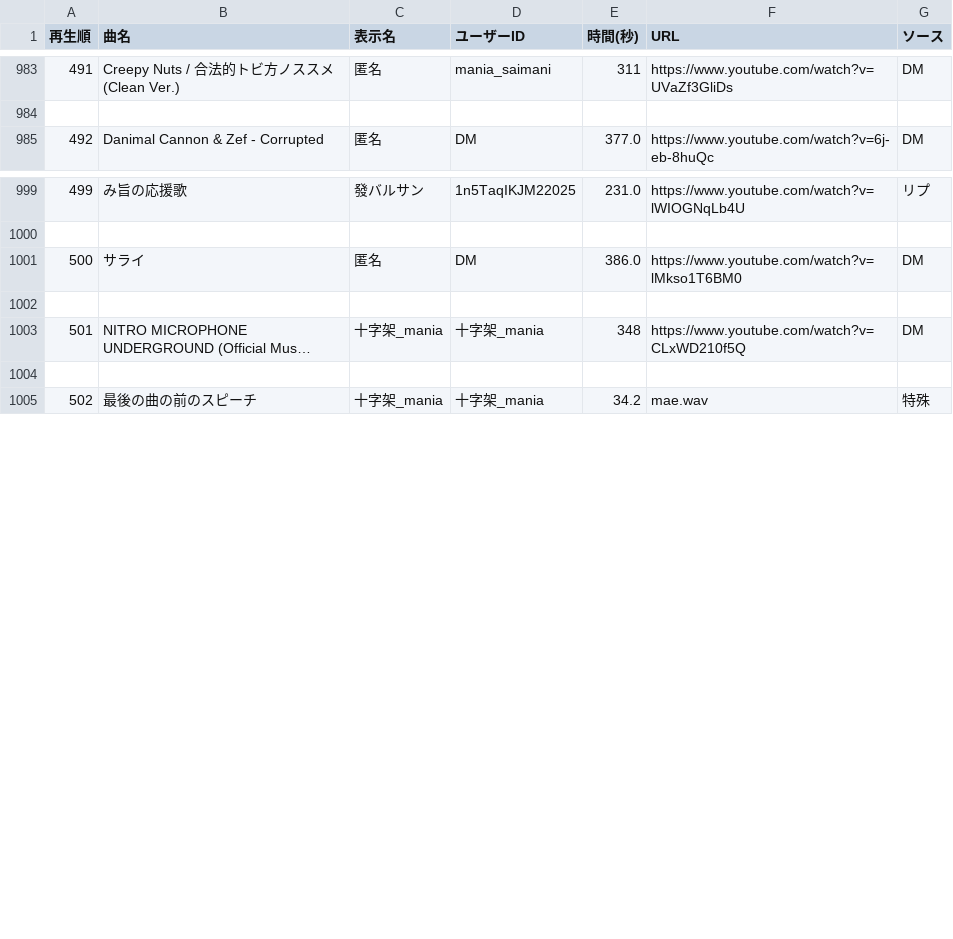
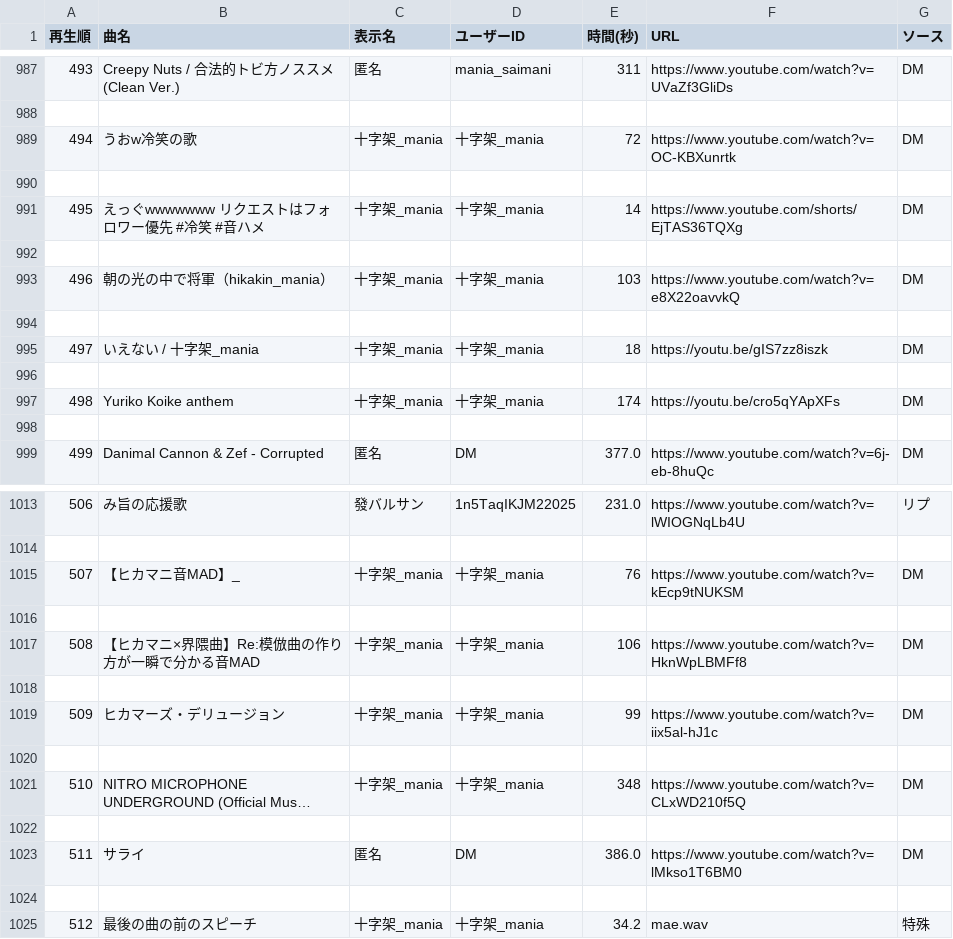
Before and after one commit to maebahesioru/sunsun, a CSV file: public/data/playlist.csv, drawn as a sheet; only a part is shown, gaps mark what is left out; long unchanged cells end in …; removed rows and columns are numbered as before the commit, all else as after; the diff covers the shown part only; the diff names each change by its address in the sheet, - before the commit and + after, or states it on an @@ line.

```diff
--- a/public/data/playlist.csv
+++ b/public/data/playlist.csv
@@ column A (再生順) renumbered from row 275 down @@
+row 989: 494 | うおw冷笑の歌 | 十字架_mania | 十字架_mania | 72 | https://www.youtube.com/watch?v=OC-KBXunrtk | DM
+row 990: (empty)
+row 991: 495 | えっぐwwwwwww リクエストはフォロワー優先 #冷笑 #音ハメ | 十字架_mania | 十字架_mania | 14 | https://www.youtube.com/shorts/EjTAS36TQXg | DM
+row 992: (empty)
+row 993: 496 | 朝の光の中で将軍（hikakin_mania） | 十字架_mania | 十字架_mania | 103 | https://www.youtube.com/watch?v=e8X22oavvkQ | DM
+row 994: (empty)
+row 995: 497 | いえない / 十字架_mania | 十字架_mania | 十字架_mania | 18 | https://youtu.be/gIS7zz8iszk | DM
+row 996: (empty)
+row 997: 498 | Yuriko Koike anthem | 十字架_mania | 十字架_mania | 174 | https://youtu.be/cro5qYApXFs | DM
+row 998: (empty)
+row 1015: 507 | 【ヒカマニ音MAD】_ | 十字架_mania | 十字架_mania | 76 | https://www.youtube.com/watch?v=kEcp9tNUKSM | DM
+row 1016: (empty)
+row 1017: 508 | 【ヒカマニ×界隈曲】Re:模倣曲の作り方が一瞬で分かる音MAD | 十字架_mania | 十字架_mania | 106 | https://www.youtube.com/watch?v=HknWpLBMFf8 | DM
+row 1018: (empty)
+row 1019: 509 | ヒカマーズ・デリュージョン | 十字架_mania | 十字架_mania | 99 | https://www.youtube.com/watch?v=iix5al-hJ1c | DM
+row 1020: (empty)
@@ row 1003 moved to row 1021: 510 @@
+row 1022: (empty)
-row 1004: (empty)
```
Also changed, not shown: 6 added rows and 2 removed rows elsewhere in this file, 5 other files.
